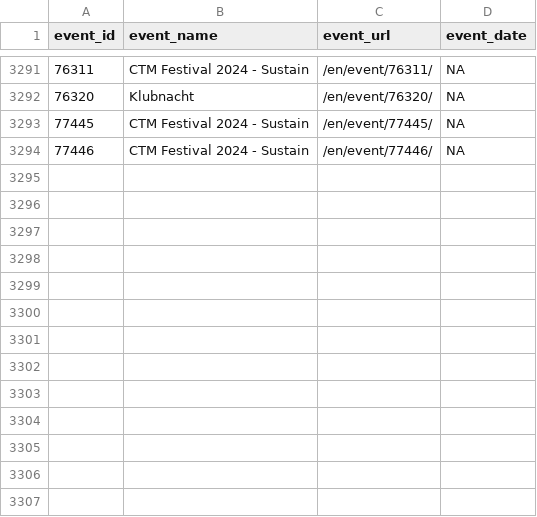
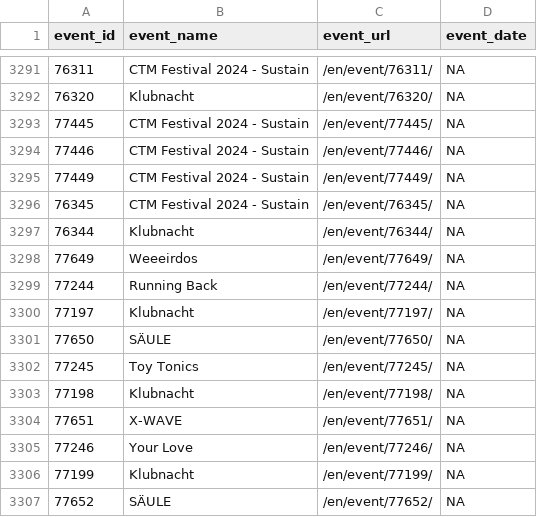
Before and after one commit to ewenme/berghain, a CSV file: data/events.csv, drawn as a sheet; only a part is shown, gaps mark what is left out; the diff names each change by its address in the sheet, - before the commit and + after, or states it on an @@ line.

```diff
--- a/data/events.csv
+++ b/data/events.csv
+row 3295: 77449 | CTM Festival 2024 - Sustain | /en/event/77449/ | NA
+row 3296: 76345 | CTM Festival 2024 - Sustain | /en/event/76345/ | NA
+row 3297: 76344 | Klubnacht | /en/event/76344/ | NA
+row 3298: 77649 | Weeeirdos | /en/event/77649/ | NA
+row 3299: 77244 | Running Back | /en/event/77244/ | NA
+row 3300: 77197 | Klubnacht | /en/event/77197/ | NA
+row 3301: 77650 | SÄULE | /en/event/77650/ | NA
+row 3302: 77245 | Toy Tonics | /en/event/77245/ | NA
+row 3303: 77198 | Klubnacht | /en/event/77198/ | NA
+row 3304: 77651 | X-WAVE | /en/event/77651/ | NA
+row 3305: 77246 | Your Love | /en/event/77246/ | NA
+row 3306: 77199 | Klubnacht | /en/event/77199/ | NA
+row 3307: 77652 | SÄULE | /en/event/77652/ | NA
```
Also changed, not shown: 1 other file.
